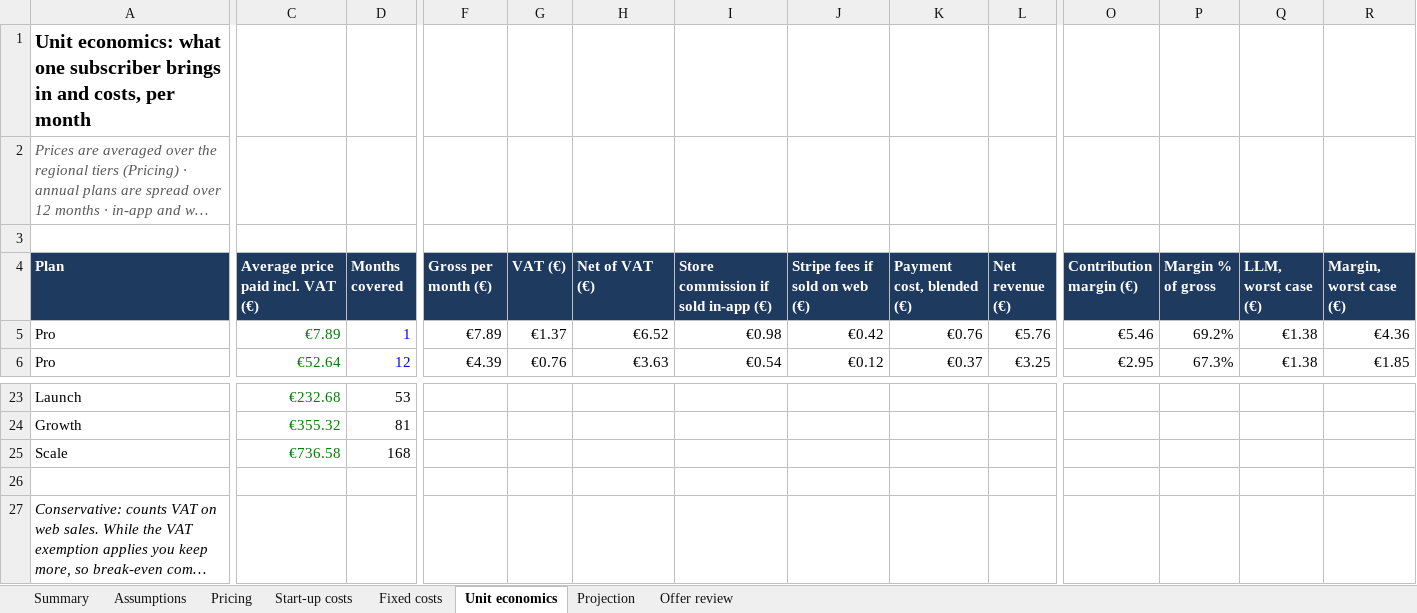
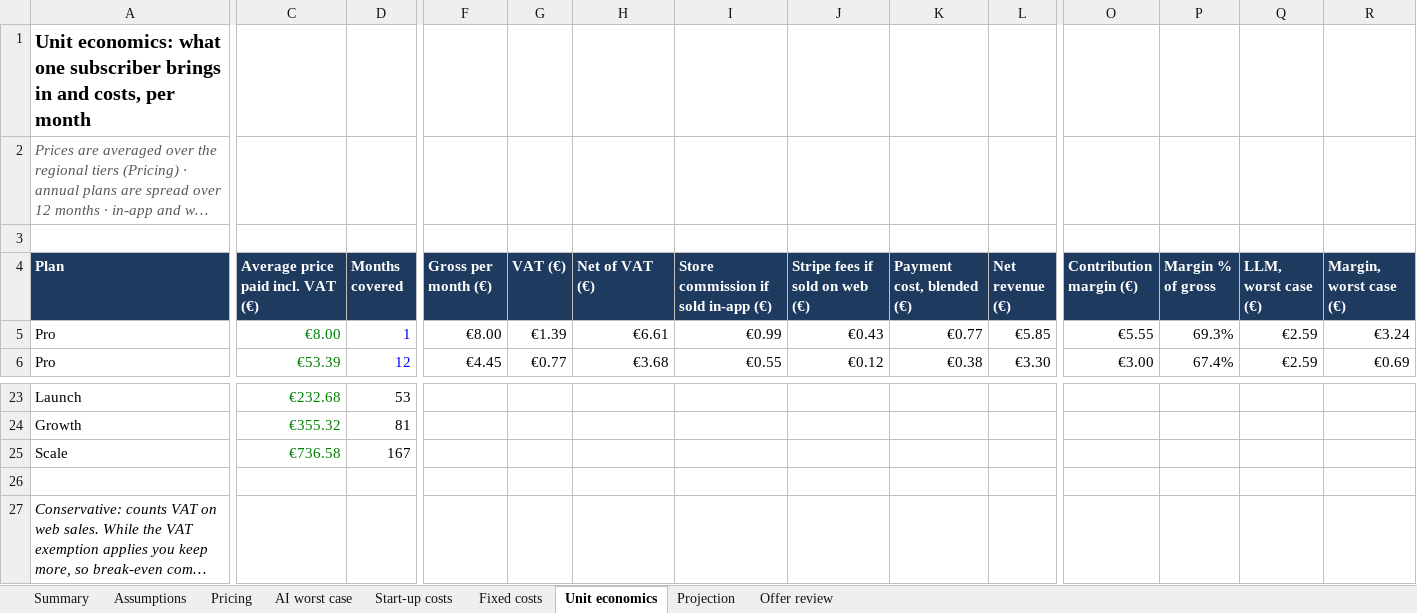
Before and after one commit to Foloutdono/Japanese_Learner, an Excel workbook: docs/business/tsuji-costs.xlsx, sheet Unit economics, drawn as a sheet; only a part is shown, gaps mark what is left out; long unchanged cells end in …; values as stored, in another font and other column widths than the file's, no borders; the diff covers the shown part only; the diff names each change by its address in the sheet, - before the commit and + after, or states it on an @@ line.

```diff
--- a/docs/business/tsuji-costs.xlsx (sheet Unit economics)
+++ b/docs/business/tsuji-costs.xlsx (sheet Unit economics)
+sheet tab: AI worst case
-C5 (Average price paid incl. VAT (€)): €7.89
+C5 (Average price paid incl. VAT (€)): €8.00
-F5 (Gross per month (€)): €7.89
+F5 (Gross per month (€)): €8.00
-G5 (VAT (€)): €1.37
+G5 (VAT (€)): €1.39
-H5 (Net of VAT (€)): €6.52
+H5 (Net of VAT (€)): €6.61
-I5: €0.98
+I5: €0.99
-J5 (Stripe fees if sold on web (€)): €0.42
+J5 (Stripe fees if sold on web (€)): €0.43
-K5 (Payment cost, blended (€)): €0.76
+K5 (Payment cost, blended (€)): €0.77
-L5 (Net revenue (€)): €5.76
+L5 (Net revenue (€)): €5.85
-O5 (Contribution margin (€)): €5.46
+O5 (Contribution margin (€)): €5.55
-P5 (Margin % of gross): 69.2%
+P5 (Margin % of gross): 69.3%
-Q5:Q6 (LLM, worst case (€)): €1.38
+Q5:Q6 (LLM, worst case (€)): €2.59
-R5 (Margin, worst case (€)): €4.36
+R5 (Margin, worst case (€)): €3.24
-C6 (Average price paid incl. VAT (€)): €52.64
+C6 (Average price paid incl. VAT (€)): €53.39
-F6 (Gross per month (€)): €4.39
+F6 (Gross per month (€)): €4.45
-G6 (VAT (€)): €0.76
+G6 (VAT (€)): €0.77
-H6 (Net of VAT (€)): €3.63
+H6 (Net of VAT (€)): €3.68
-I6: €0.54
+I6: €0.55
-K6 (Payment cost, blended (€)): €0.37
+K6 (Payment cost, blended (€)): €0.38
-L6 (Net revenue (€)): €3.25
+L6 (Net revenue (€)): €3.30
-O6 (Contribution margin (€)): €2.95
+O6 (Contribution margin (€)): €3.00
-P6 (Margin % of gross): 67.3%
+P6 (Margin % of gross): 67.4%
-R6 (Margin, worst case (€)): €1.85
+R6 (Margin, worst case (€)): €0.69
-D25 (Months covered): 168
+D25 (Months covered): 167
```
Also changed, not shown: 60 edited cells elsewhere in this sheet, sheet Projection, sheet Pricing, sheet Start-up costs, sheet Summary, sheet Offer review, sheet Assumptions, charts or pictures.
